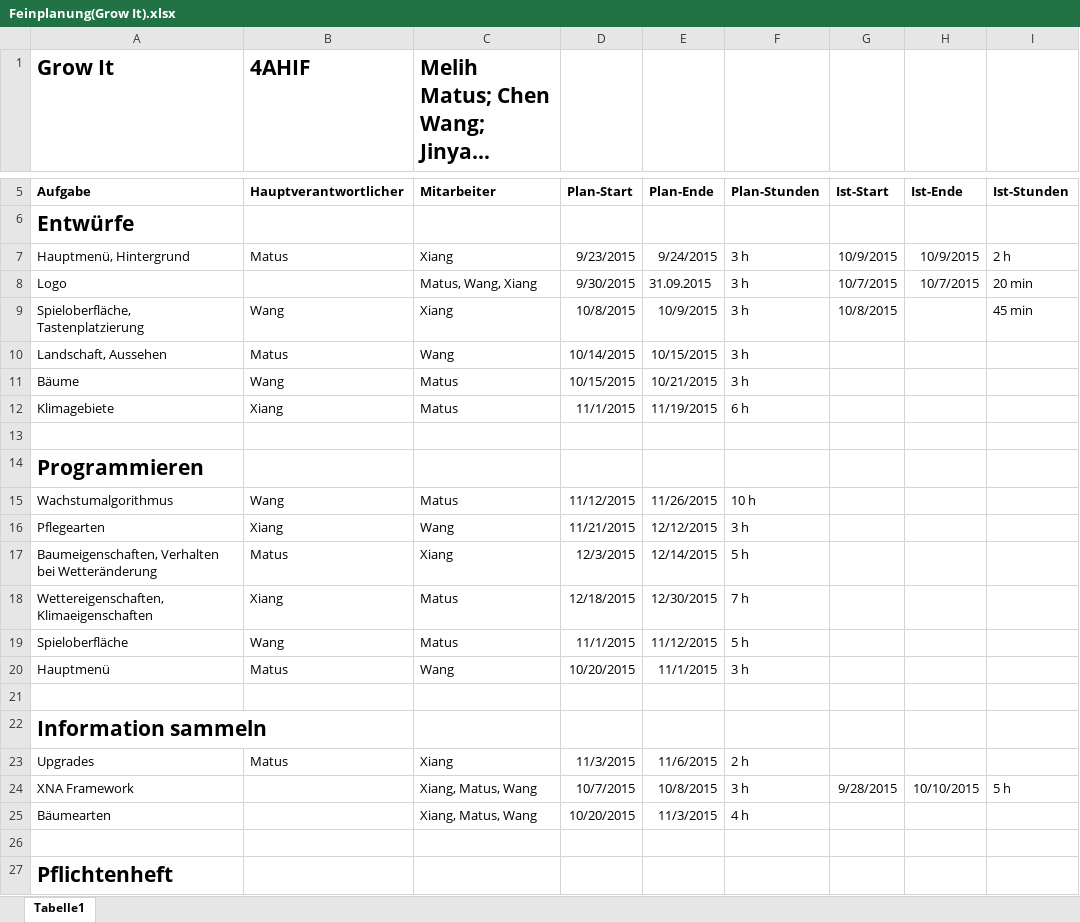
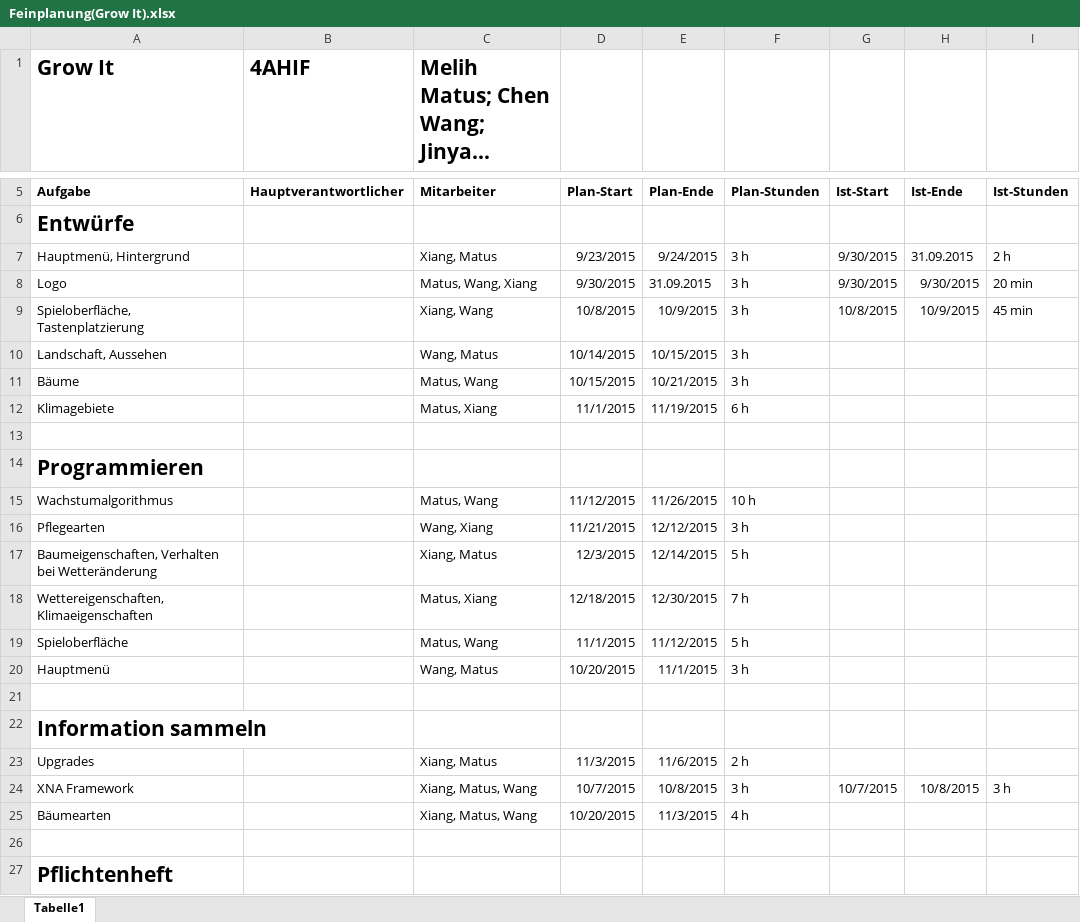
Before and after one commit to JinBack7/GrowIt, an Excel workbook: Feinplanung(Grow It).xlsx, sheet Tabelle1, drawn as a sheet; only a part is shown, gaps mark what is left out; long unchanged cells end in …; values as stored, in another font and other column widths than the file's, no borders; the diff covers the shown part only; the diff names each change by its address in the sheet, - before the commit and + after, or states it on an @@ line.

```diff
--- a/Feinplanung(Grow It).xlsx (sheet Tabelle1)
+++ b/Feinplanung(Grow It).xlsx (sheet Tabelle1)
-B7 (4AHIF): Matus
+B7 (4AHIF): (empty)
-C7: Xiang
+C7: Xiang, Matus
-G7: 10/9/2015
+G7: 9/30/2015
-H7: 10/9/2015
+H7: 31.09.2015
-G8: 10/7/2015
+G8: 9/30/2015
-H8: 10/7/2015
+H8: 9/30/2015
-B9 (4AHIF): Wang
+B9 (4AHIF): (empty)
-C9: Xiang
+C9: Xiang, Wang
-H9: (empty)
+H9: 10/9/2015
-B10 (4AHIF): Matus
+B10 (4AHIF): (empty)
-C10: Wang
+C10: Wang, Matus
-B11 (4AHIF): Wang
+B11 (4AHIF): (empty)
-C11: Matus
+C11: Matus, Wang
-B12 (4AHIF): Xiang
+B12 (4AHIF): (empty)
-C12: Matus
+C12: Matus, Xiang
-B15 (4AHIF): Wang
+B15 (4AHIF): (empty)
-C15: Matus
+C15: Matus, Wang
-B16 (4AHIF): Xiang
+B16 (4AHIF): (empty)
-C16: Wang
+C16: Wang, Xiang
-B17 (4AHIF): Matus
+B17 (4AHIF): (empty)
-C17: Xiang
+C17: Xiang, Matus
-B18 (4AHIF): Xiang
+B18 (4AHIF): (empty)
-C18: Matus
+C18: Matus, Xiang
-B19 (4AHIF): Wang
+B19 (4AHIF): (empty)
-C19: Matus
+C19: Matus, Wang
-B20 (4AHIF): Matus
+B20 (4AHIF): (empty)
-C20: Wang
+C20: Wang, Matus
-B23 (4AHIF): Matus
+B23 (4AHIF): (empty)
-C23: Xiang
+C23: Xiang, Matus
-G24: 9/28/2015
+G24: 10/7/2015
-H24: 10/10/2015
+H24: 10/8/2015
-I24: 5 h
+I24: 3 h
```
Also changed, not shown: 2 removed rows and 1 edited cell elsewhere in this sheet, Tagebuch/02_Tagebuch_Matus.xlsx, Tagebuch/Tagebuch_Xiang.xlsx, 1 other file.
